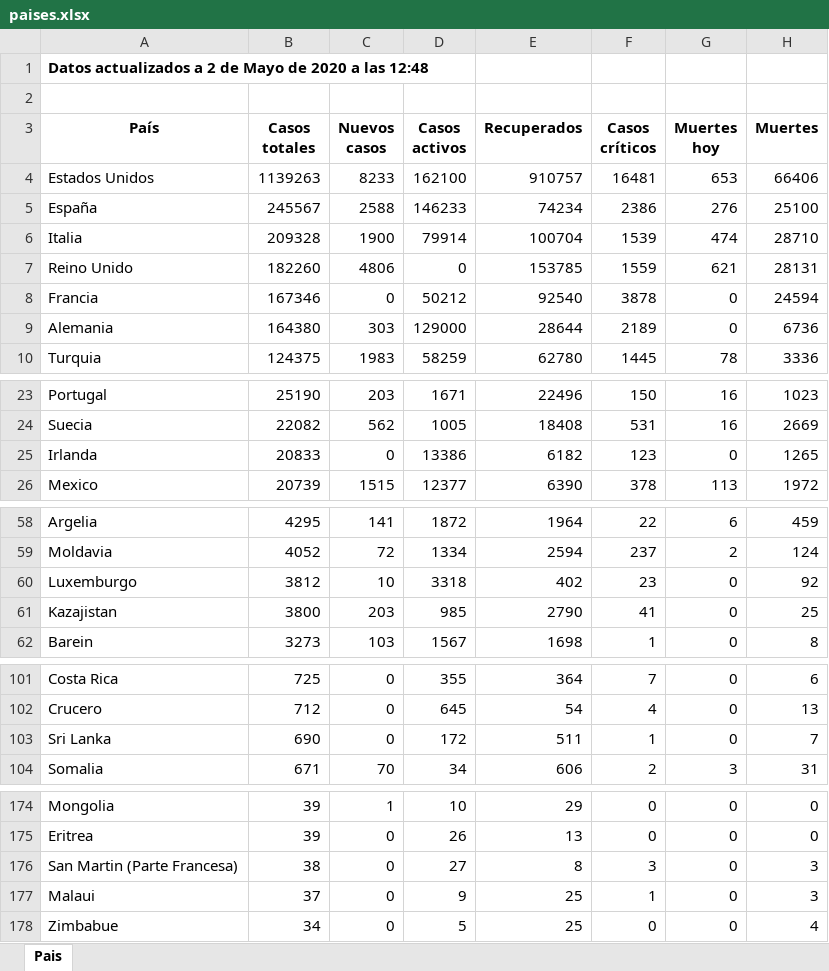
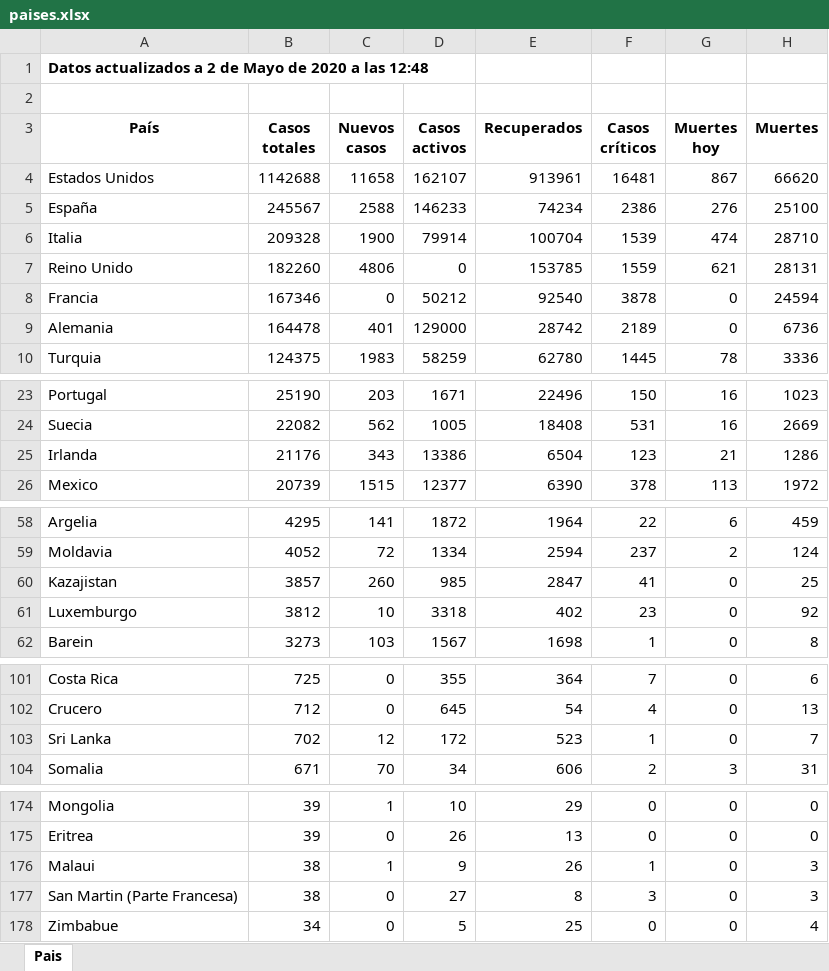
Before and after one commit to Dviejopomata/covid-19-data, an Excel workbook: paises.xlsx, sheet Pais, drawn as a sheet; only a part is shown, gaps mark what is left out; values as stored, in another font and other column widths than the file's, no borders; removed rows and columns are numbered as before the commit, all else as after; the diff covers the shown part only; the diff names each change by its address in the sheet, - before the commit and + after, or states it on an @@ line.

```diff
--- a/paises.xlsx (sheet Pais)
+++ b/paises.xlsx (sheet Pais)
-B4 (Casos totales): 1139263
+B4 (Casos totales): 1142688
-C4 (Nuevos casos): 8233
+C4 (Nuevos casos): 11658
-D4 (Casos activos): 162100
+D4 (Casos activos): 162107
-E4 (Recuperados): 910757
+E4 (Recuperados): 913961
-G4 (Muertes hoy): 653
+G4 (Muertes hoy): 867
-H4 (Muertes): 66406
+H4 (Muertes): 66620
-B9 (Casos totales): 164380
+B9 (Casos totales): 164478
-C9 (Nuevos casos): 303
+C9 (Nuevos casos): 401
-E9 (Recuperados): 28644
+E9 (Recuperados): 28742
-B25 (Casos totales): 20833
+B25 (Casos totales): 21176
-C25 (Nuevos casos): 0
+C25 (Nuevos casos): 343
-E25 (Recuperados): 6182
+E25 (Recuperados): 6504
-G25 (Muertes hoy): 0
+G25 (Muertes hoy): 21
-H25 (Muertes): 1265
+H25 (Muertes): 1286
+row 60: Kazajistan | 3857 | 260 | 985 | 2847 | 41 | 0 | 25
-row 61: Kazajistan | 3800 | 203 | 985 | 2790 | 41 | 0 | 25
-B103 (Casos totales): 690
+B103 (Casos totales): 702
-C103 (Nuevos casos): 0
+C103 (Nuevos casos): 12
-E103 (Recuperados): 511
+E103 (Recuperados): 523
+row 176: Malaui | 38 | 1 | 9 | 26 | 1 | 0 | 3
-row 177: Malaui | 37 | 0 | 9 | 25 | 1 | 0 | 3
```
Also changed, not shown: 2 edited cells elsewhere in this sheet, provincias_spain.xlsx, 3 other files.
